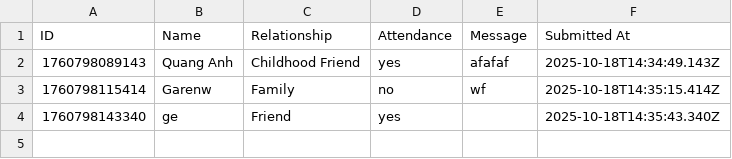
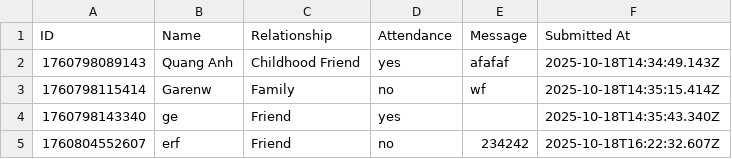
Before and after one commit to phamquanganh31101998/wedding-invitation, a CSV file: data/rsvp.csv, drawn as a sheet; the diff names each change by its address in the sheet, - before the commit and + after, or states it on an @@ line.

```diff
--- a/data/rsvp.csv
+++ b/data/rsvp.csv
+row 5: 1760804552607 | erf | Friend | no | 234242 | 2025-10-18T16:22:32.607Z
```
Also changed, not shown: 24 other files.
